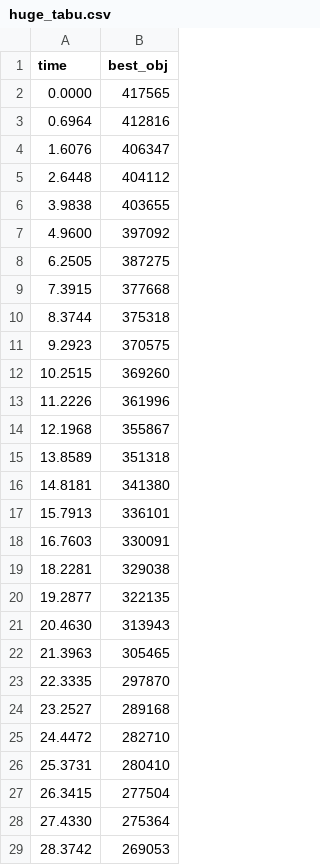
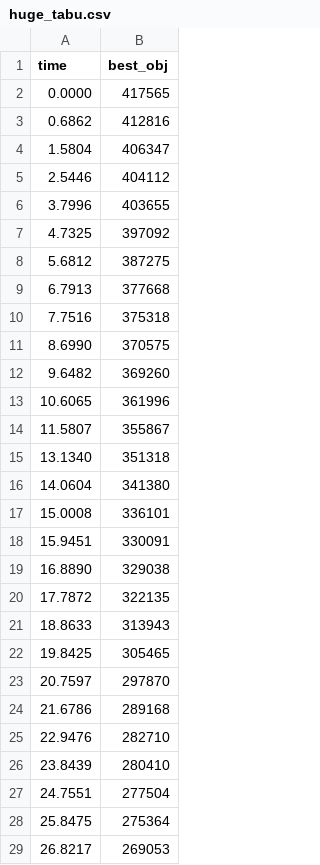
Before and after one commit to jstanczewski/mhe-project, a CSV file: pythonProject/experiments/experiments/logs/huge_tabu.csv, drawn as a sheet; only a part is shown; the diff covers the shown part only.

```diff
--- a/pythonProject/experiments/experiments/logs/huge_tabu.csv
+++ b/pythonProject/experiments/experiments/logs/huge_tabu.csv
@@ -2,28 +2,28 @@ time,best_obj
 0.0000,417565
-0.6964,412816
-1.6076,406347
-2.6448,404112
-3.9838,403655
-4.9600,397092
-6.2505,387275
-7.3915,377668
-8.3744,375318
-9.2923,370575
-10.2515,369260
-11.2226,361996
-12.1968,355867
-13.8589,351318
-14.8181,341380
-15.7913,336101
-16.7603,330091
-18.2281,329038
-19.2877,322135
-20.4630,313943
-21.3963,305465
-22.3335,297870
-23.2527,289168
-24.4472,282710
-25.3731,280410
-26.3415,277504
-27.4330,275364
-28.3742,269053
+0.6862,412816
+1.5804,406347
+2.5446,404112
+3.7996,403655
+4.7325,397092
+5.6812,387275
+6.7913,377668
+7.7516,375318
+8.6990,370575
+9.6482,369260
+10.6065,361996
+11.5807,355867
+13.1340,351318
+14.0604,341380
+15.0008,336101
+15.9451,330091
+16.8890,329038
+17.7872,322135
+18.8633,313943
+19.8425,305465
+20.7597,297870
+21.6786,289168
+22.9476,282710
+23.8439,280410
+24.7551,277504
+25.8475,275364
+26.8217,269053
```
Also changed, not shown: 2 added rows and 31 edited cells elsewhere in this file, 18 other files.
